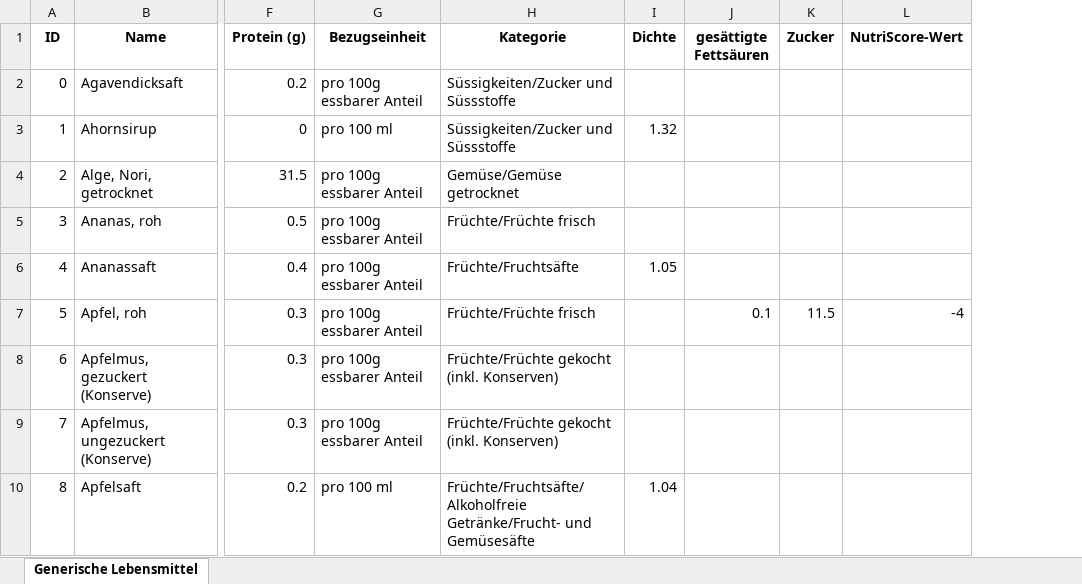
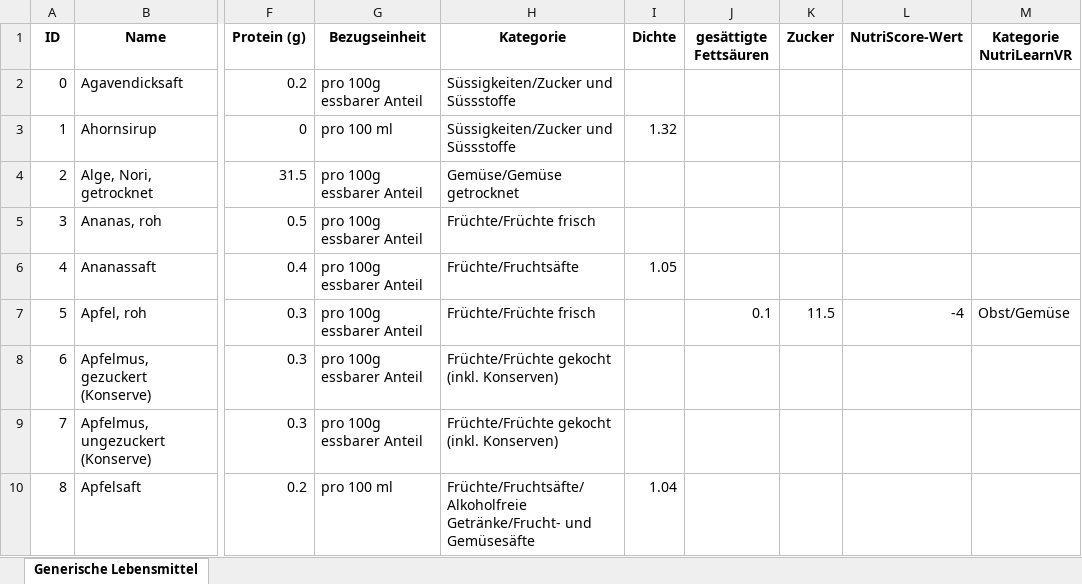
Before and after one commit to Dstecher/NutriLearnVR, an Excel workbook: NutriLearnVR/Assets/FoodProducts_NutriLearn.xlsx, sheet Generische Lebensmittel, drawn as a sheet; only a part is shown, gaps mark what is left out; values as stored, in another font and other column widths than the file's, no borders; the diff names each change by its address in the sheet, - before the commit and + after, or states it on an @@ line.

Commit message:
updated database with own food product categories for new score

```diff
--- a/NutriLearnVR/Assets/FoodProducts_NutriLearn.xlsx (sheet Generische Lebensmittel)
+++ b/NutriLearnVR/Assets/FoodProducts_NutriLearn.xlsx (sheet Generische Lebensmittel)
+column M (Kategorie NutriLearnVR), row 7: Obst/Gemüse
```
Also changed, not shown: 1 other file.
